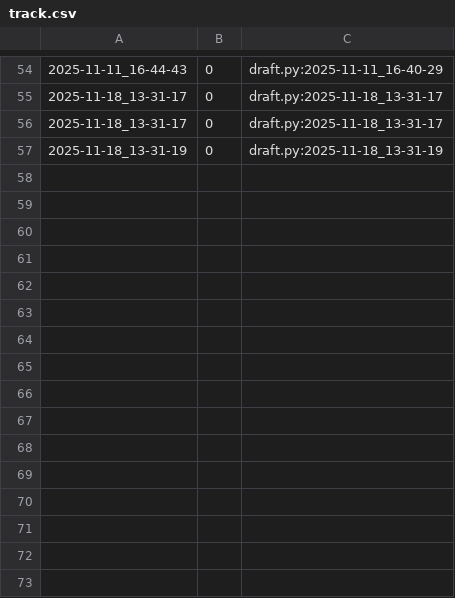
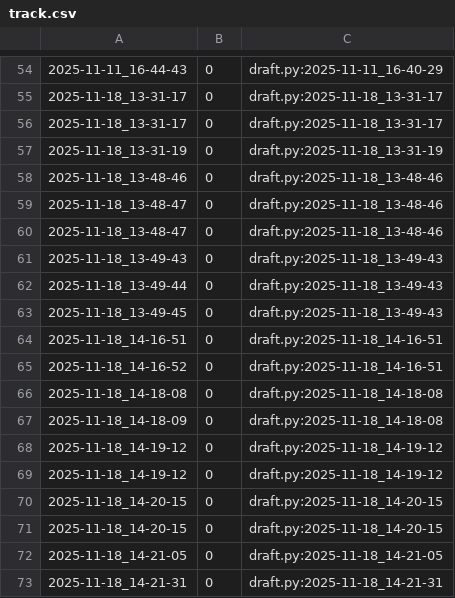
Before and after one commit to qxcode-course/poo-dd-ab-bloco-c-DanMoonDigital, a CSV file: myrep/.tko/track/poo@budega/track.csv, drawn as a sheet; only a part is shown, gaps mark what is left out.

```diff
--- a/myrep/.tko/track/poo@budega/track.csv
+++ b/myrep/.tko/track/poo@budega/track.csv
@@ -57 +57,17 @@
 2025-11-18_13-31-19,0,draft.py:2025-11-18_13-31-19
+2025-11-18_13-48-46,0,draft.py:2025-11-18_13-48-46
+2025-11-18_13-48-47,0,draft.py:2025-11-18_13-48-46
+2025-11-18_13-48-47,0,draft.py:2025-11-18_13-48-46
+2025-11-18_13-49-43,0,draft.py:2025-11-18_13-49-43
+2025-11-18_13-49-44,0,draft.py:2025-11-18_13-49-43
+2025-11-18_13-49-45,0,draft.py:2025-11-18_13-49-43
+2025-11-18_14-16-51,0,draft.py:2025-11-18_14-16-51
+2025-11-18_14-16-52,0,draft.py:2025-11-18_14-16-51
+2025-11-18_14-18-08,0,draft.py:2025-11-18_14-18-08
+2025-11-18_14-18-09,0,draft.py:2025-11-18_14-18-08
+2025-11-18_14-19-12,0,draft.py:2025-11-18_14-19-12
+2025-11-18_14-19-12,0,draft.py:2025-11-18_14-19-12
+2025-11-18_14-20-15,0,draft.py:2025-11-18_14-20-15
+2025-11-18_14-20-15,0,draft.py:2025-11-18_14-20-15
+2025-11-18_14-21-05,0,draft.py:2025-11-18_14-21-05
+2025-11-18_14-21-31,0,draft.py:2025-11-18_14-21-31
```
Also changed, not shown: 8 other files.
